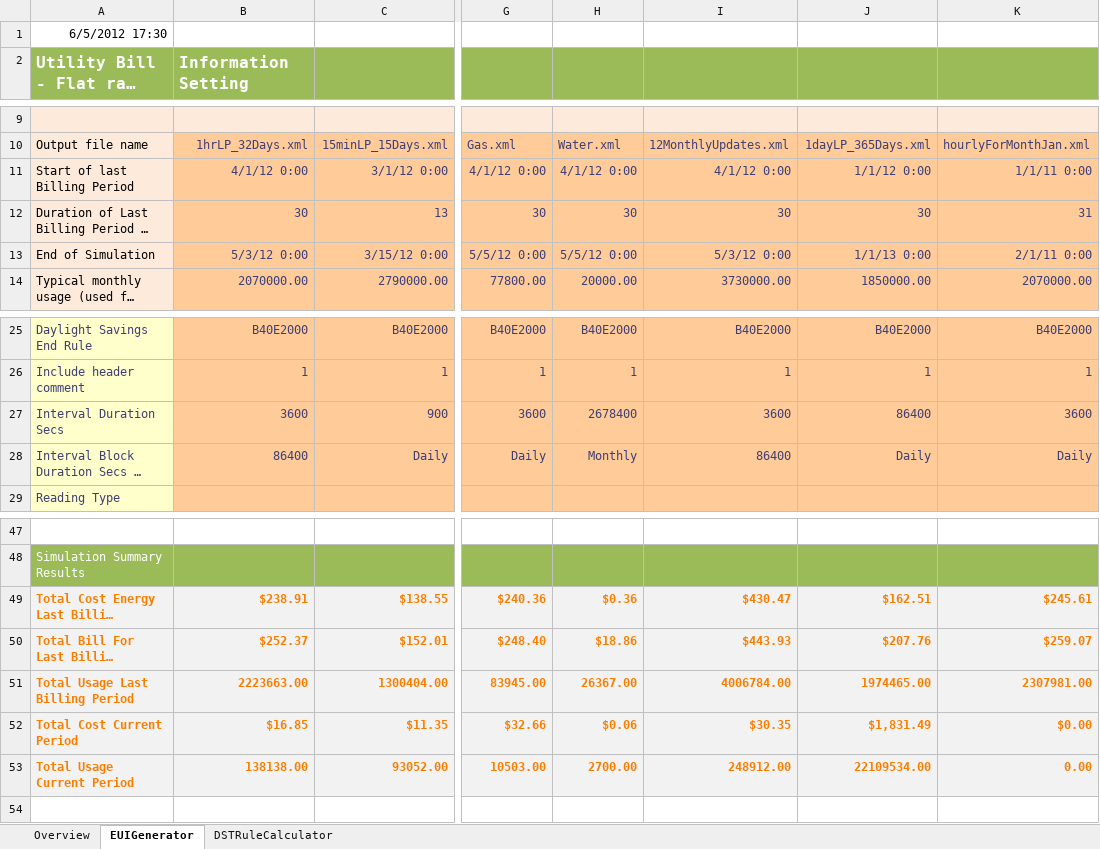
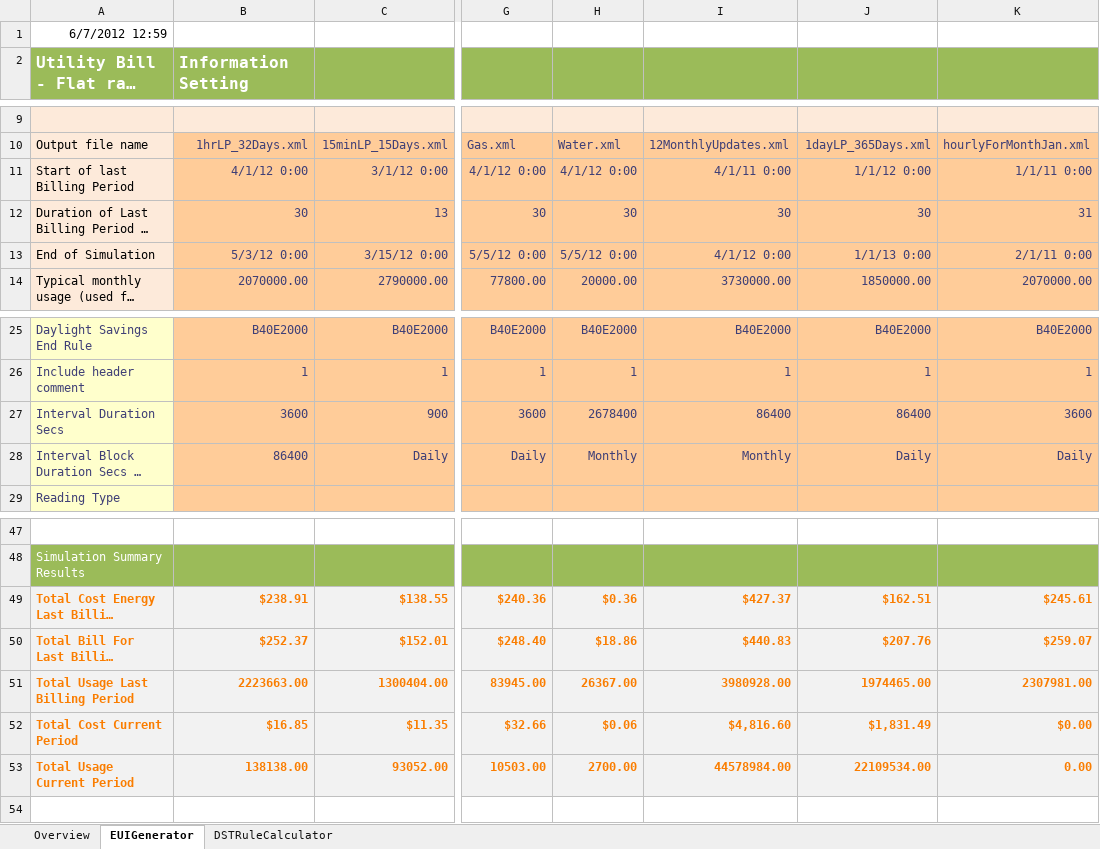
Before and after one commit to MartyBurns/OpenESPI, an Excel workbook: greenbuttonsdk/GreenButtonDemoPage/SampleDataGenerator/GreenButtonDataSetGenerator.xlsm, sheet EUIGenerator, drawn as a sheet; only a part is shown, gaps mark what is left out; long unchanged cells end in …; values as stored, in another font and other column widths than the file's, no borders; charts and pictures not drawn; the diff names each change by its address in the sheet, - before the commit and + after, or states it on an @@ line.

Commit message:
Minor update only substantive change was to description of 12MonthlyUpdates

```diff
--- a/greenbuttonsdk/GreenButtonDemoPage/SampleDataGenerator/GreenButtonDataSetGenerator.xlsm (sheet EUIGenerator)
+++ b/greenbuttonsdk/GreenButtonDemoPage/SampleDataGenerator/GreenButtonDataSetGenerator.xlsm (sheet EUIGenerator)
-A1: 6/5/2012 17:30
+A1: 6/7/2012 12:59
-I11: 4/1/12 0:00
+I11: 4/1/11 0:00
-I13: 5/3/12 0:00
+I13: 4/1/12 0:00
-I27: 3600
+I27: 86400
-I28: 86400
+I28: Monthly
-I49: $430.47
+I49: $427.37
-I50: $443.93
+I50: $440.83
-I51: 4006784.00
+I51: 3980928.00
-I52: $30.35
+I52: $4,816.60
-I53: 248912.00
+I53: 44578984.00
```
Also changed, not shown: 20 other files.
